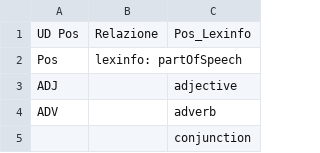
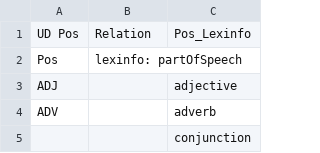
Before and after one commit to klab-ilc-cnr/Tables-for-mapping-of-Italian-lexicon-CompL-it, a CSV file: Complit_pos.csv, drawn as a sheet; only a part is shown.

Commit message:
Update Complit_pos.csv

```diff
--- a/Complit_pos.csv
+++ b/Complit_pos.csv
@@ -1,2 +1,2 @@
-UD Pos,Relazione,Pos_Lexinfo
+UD Pos,Relation,Pos_Lexinfo
 Pos,lexinfo: partOfSpeech,
```
